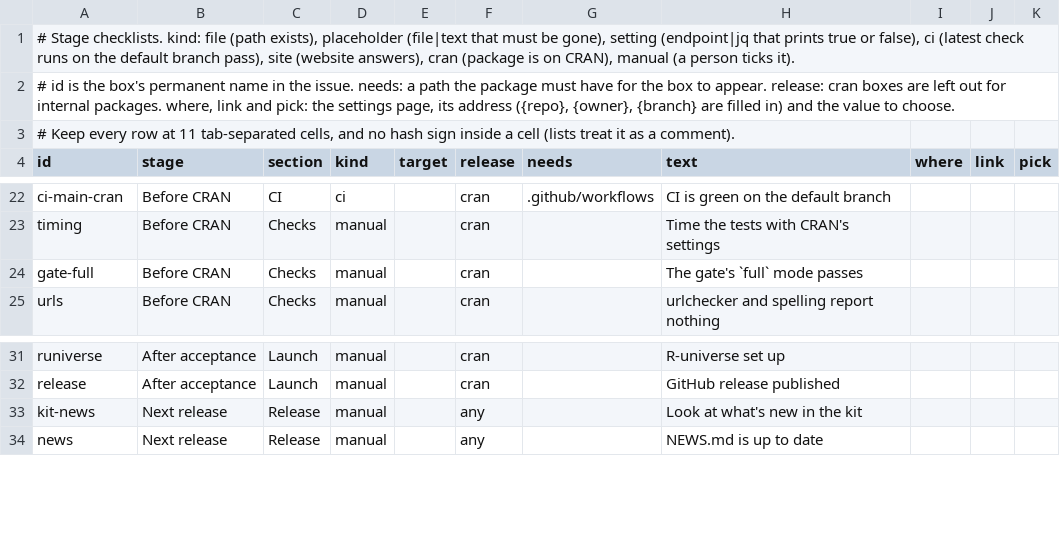
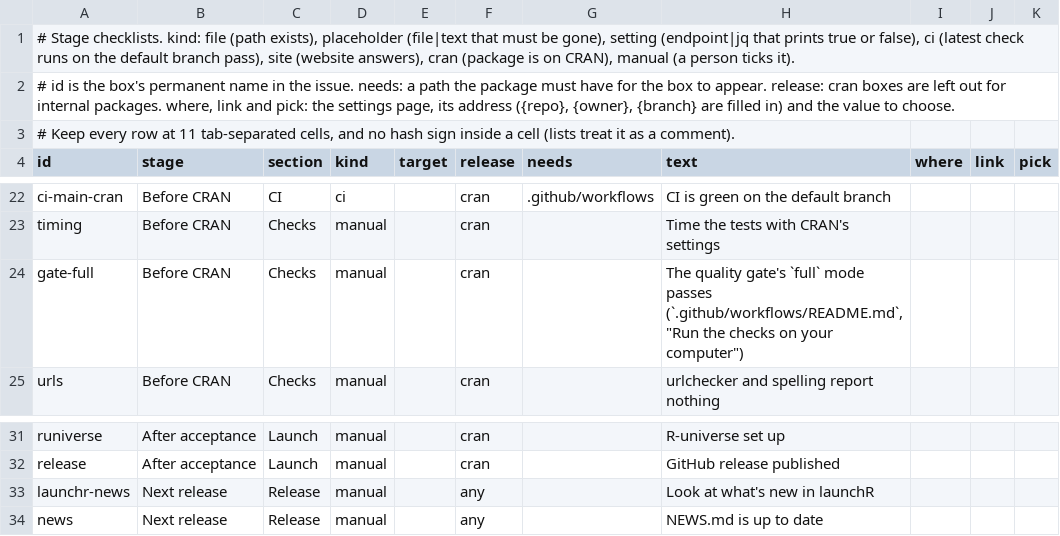
Before and after one commit to insightsurge/launchR, a TSV file: lists/checklists.tsv, drawn as a sheet; only a part is shown, gaps mark what is left out.

```diff
--- a/lists/checklists.tsv
+++ b/lists/checklists.tsv
@@ -23,3 +23,3 @@ ci-main-cran	Before CRAN	CI	ci		cran	.github/workflows	CI is green on the defaul
 timing	Before CRAN	Checks	manual		cran		Time the tests with CRAN's settings			
-gate-full	Before CRAN	Checks	manual		cran		The gate's `full` mode passes			
+gate-full	Before CRAN	Checks	manual		cran		The quality gate's `full` mode passes (`.github/workflows/README.md`, "Run the checks on your computer")			
 urls	Before CRAN	Checks	manual		cran		urlchecker and spelling report nothing			
@@ -32,3 +32,3 @@ runiverse	After acceptance	Launch	manual		cran		R-universe set up
 release	After acceptance	Launch	manual		cran		GitHub release published			
-kit-news	Next release	Release	manual		any		Look at what's new in the kit			
+launchr-news	Next release	Release	manual		any		Look at what's new in launchR			
 news	Next release	Release	manual		any		NEWS.md is up to date			
```
Also changed, not shown: lists/checks.tsv, lists/files.tsv, 45 other files.
